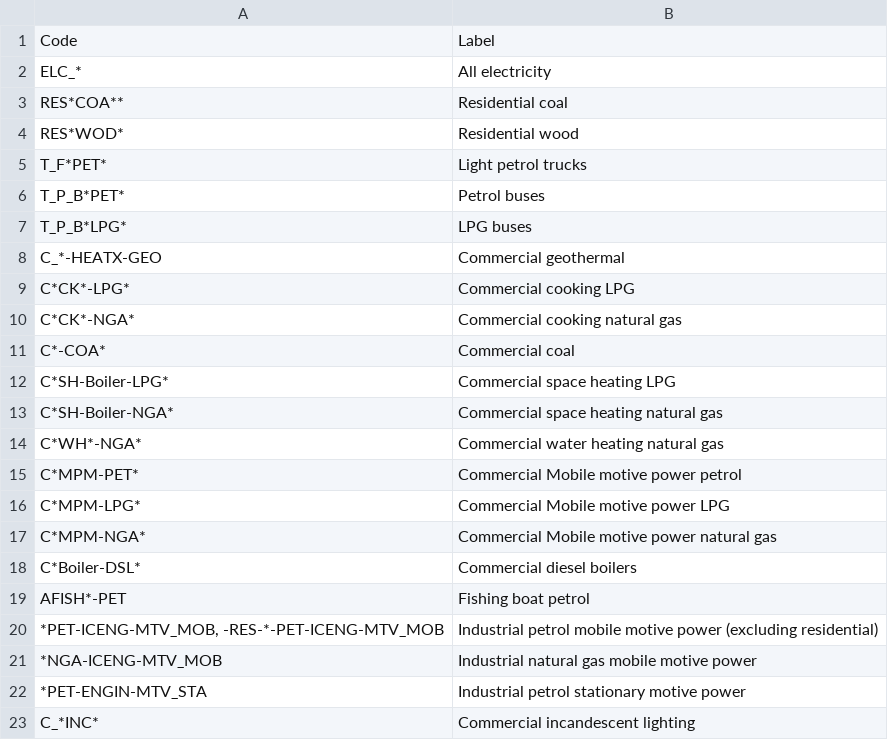
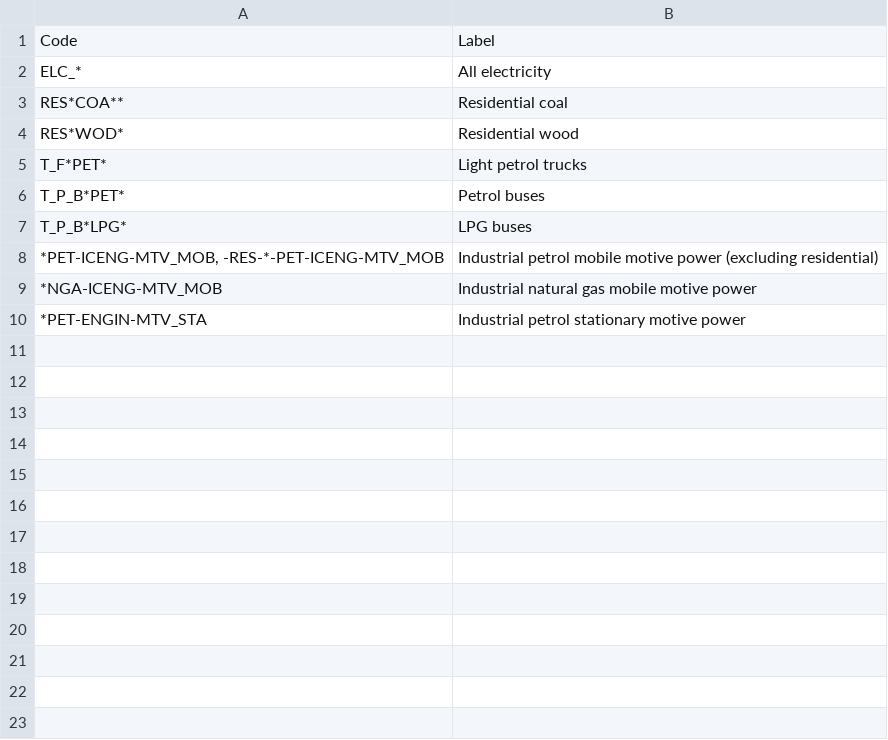
Before and after one commit to EECA-NZ/TIMES-NZ-Model-Files, a CSV file: PREPARE-TIMES-NZ/data_raw/coded_assumptions/settings/banned_techs.csv, drawn as a sheet.

Commit message:
removed com tech bans

```diff
--- a/PREPARE-TIMES-NZ/data_raw/coded_assumptions/settings/banned_techs.csv
+++ b/PREPARE-TIMES-NZ/data_raw/coded_assumptions/settings/banned_techs.csv
@@ -7,14 +7,2 @@ T_P_B*PET*,Petrol buses
 T_P_B*LPG*,LPG buses
-C_*-HEATX-GEO,Commercial geothermal
-C*CK*-LPG*,Commercial cooking LPG
-C*CK*-NGA*,Commercial cooking natural gas
-C*-COA*, Commercial coal
-C*SH-Boiler-LPG*,Commercial space heating LPG
-C*SH-Boiler-NGA*,Commercial space heating natural gas
-C*WH*-NGA*,Commercial water heating natural gas
-C*MPM-PET*,Commercial Mobile motive power petrol
-C*MPM-LPG*,Commercial Mobile motive power LPG
-C*MPM-NGA*,Commercial Mobile motive power natural gas
-C*Boiler-DSL*,Commercial diesel boilers
-AFISH*-PET,Fishing boat petrol
 "*PET-ICENG-MTV_MOB, -RES-*-PET-ICENG-MTV_MOB",Industrial petrol mobile motive power (excluding residential)
@@ -22,2 +10 @@ AFISH*-PET,Fishing boat petrol
 *PET-ENGIN-MTV_STA,Industrial petrol stationary motive power
-C_*INC*,Commercial incandescent lighting
```
